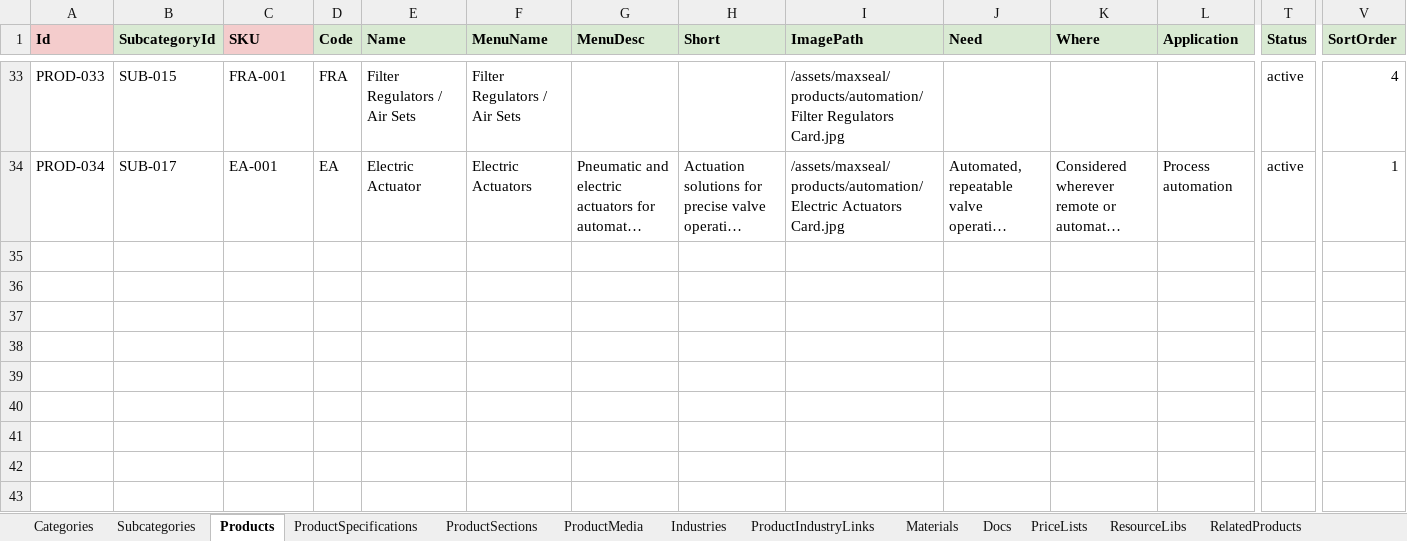
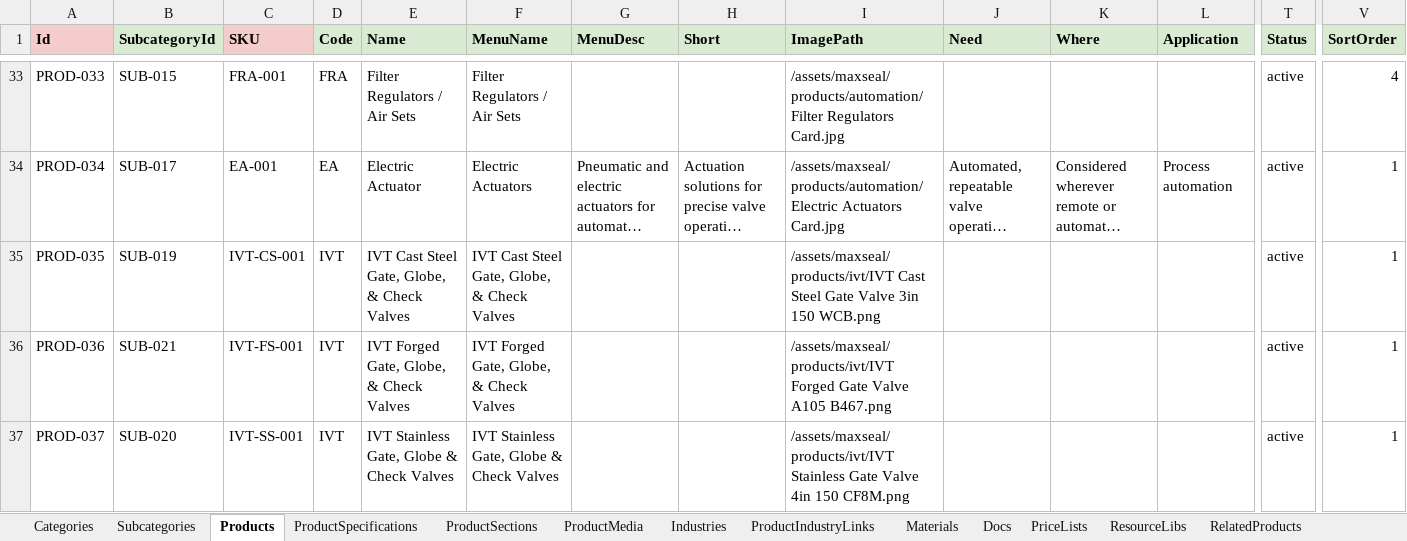
Before and after one commit to SriInnooryze/MAX-SEAL, an Excel workbook: MAX-SEAL-main/catalog/MAXSEAL_CATALOG.xlsx, sheet Products, drawn as a sheet; only a part is shown, gaps mark what is left out; long unchanged cells end in …; values as stored, in another font and other column widths than the file's, no borders; rows hold the shown columns only; the diff names each change by its address in the sheet, - before the commit and + after, or states it on an @@ line.

```diff
--- a/MAX-SEAL-main/catalog/MAXSEAL_CATALOG.xlsx (sheet Products)
+++ b/MAX-SEAL-main/catalog/MAXSEAL_CATALOG.xlsx (sheet Products)
+row 35: PROD-035 | SUB-019 | IVT-CS-001 | IVT | IVT Cast Steel Gate, Globe, & Check Valves | IVT Cast Steel Gate, Globe, & Check Valves |  |  | /assets/maxseal/products/ivt/IVT Cast Steel Gate Valve 3in 150 WCB.png |  |  |  | active | 1
+row 36: PROD-036 | SUB-021 | IVT-FS-001 | IVT | IVT Forged Gate, Globe, & Check Valves | IVT Forged Gate, Globe, & Check Valves |  |  | /assets/maxseal/products/ivt/IVT Forged Gate Valve A105 B467.png |  |  |  | active | 1
+row 37: PROD-037 | SUB-020 | IVT-SS-001 | IVT | IVT Stainless Gate, Globe & Check Valves | IVT Stainless Gate, Globe & Check Valves |  |  | /assets/maxseal/products/ivt/IVT Stainless Gate Valve 4in 150 CF8M.png |  |  |  | active | 1
```
Also changed, not shown: sheet Docs, sheet Gallery, sheet Subcategories, 18 other files.
